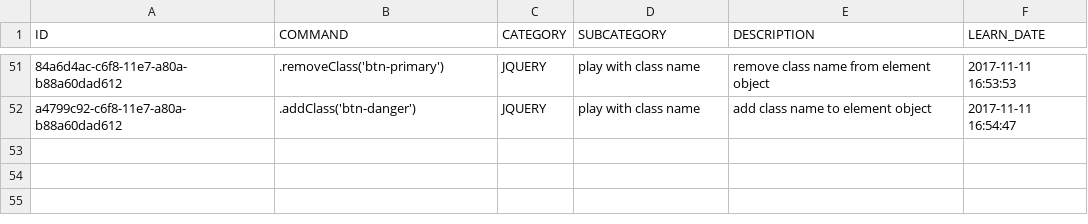
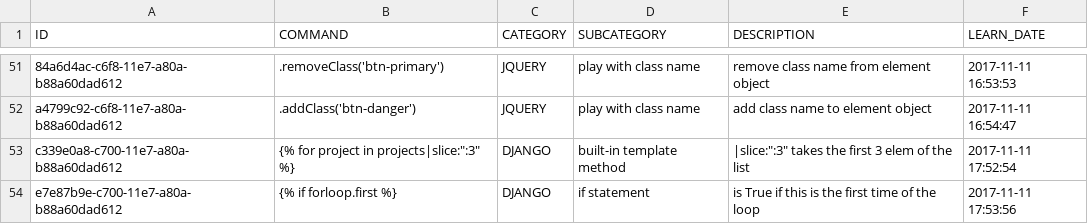
Before and after one commit to mauridb/ScriptingUtils, a CSV file: Python/knowledge_script/knowledge_db.csv, drawn as a sheet; only a part is shown, gaps mark what is left out; the diff names each change by its address in the sheet, - before the commit and + after, or states it on an @@ line.

Commit message:
udpate knowledge

```diff
--- a/Python/knowledge_script/knowledge_db.csv
+++ b/Python/knowledge_script/knowledge_db.csv
+row 53: c339e0a8-c700-11e7-a80a-b88a60dad612 | {% for project in projects|slice:":3" %} | DJANGO | built-in template method | |slice:":3" takes the first 3 elem of the list | 2017-11-11 17:52:54
+row 54: e7e87b9e-c700-11e7-a80a-b88a60dad612 | {% if forloop.first %} | DJANGO | if statement | is True if this is the first time of the loop | 2017-11-11 17:53:56
```
